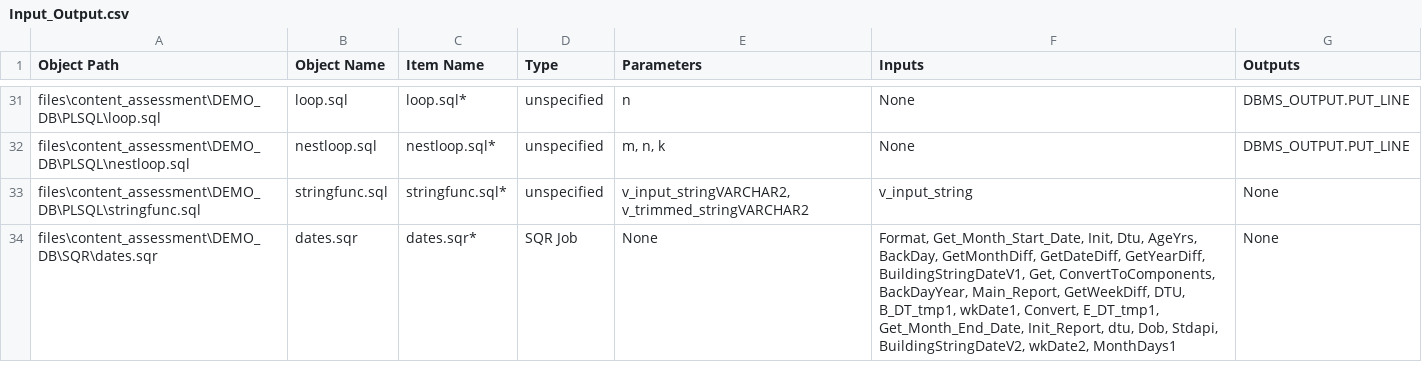
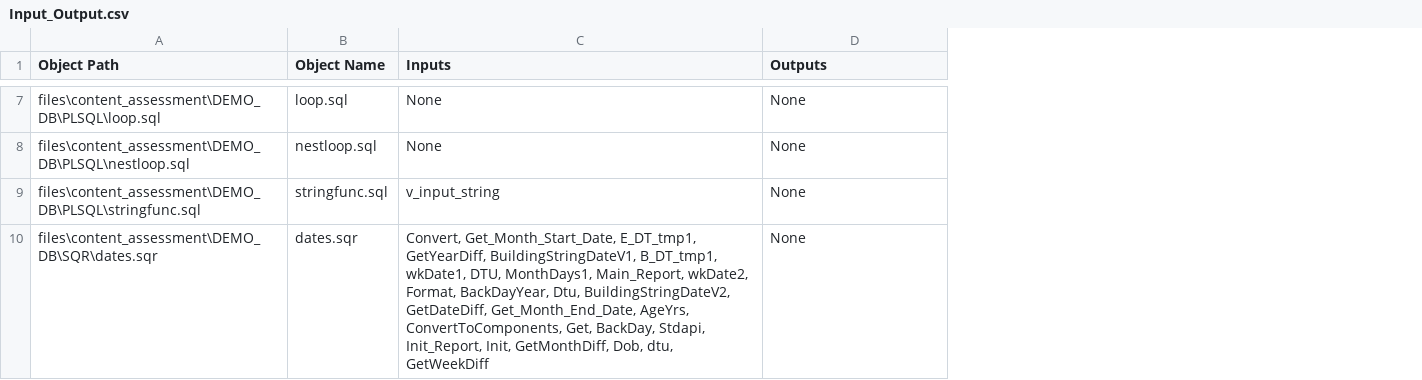
Before and after one commit to Davidizrailov/SQL-Converter, a CSV file: files/content_assessment/Input_Output.csv, drawn as a sheet; only a part is shown, gaps mark what is left out; removed rows and columns are numbered as before the commit, all else as after; the diff covers the shown part only; the diff names each change by its address in the sheet, - before the commit and + after, or states it on an @@ line.

```diff
--- a/files/content_assessment/Input_Output.csv
+++ b/files/content_assessment/Input_Output.csv
-column C (Item Name), rows 31-34: loop.sql* | nestloop.sql* | stringfunc.sql* | dates.sqr*
-column D (Type), rows 31-34: unspecified | unspecified | unspecified | SQR Job
-column E (Parameters), rows 31-34: n | m, n, k | v_input_stringVARCHAR2, v_trimmed_stringVARCHAR2 | None
-D7:D8 (Outputs): DBMS_OUTPUT.PUT_LINE
+D7:D8 (Outputs): None
-C10 (Inputs): Format, Get_Month_Start_Date, Init, Dtu, AgeYrs, BackDay, GetMonthDiff, GetDateDiff, GetYearDiff, BuildingStringDateV1, Get, ConvertToComponents, BackDayYear, Main_Report, GetWeekDiff, DTU, B_DT_tmp1, wkDate1, Convert, E_DT_tmp1, Get_Month_End_Date, Init_Report, dtu, Dob, Stdapi, BuildingStringDateV2, wkDate2, MonthDays1
+C10 (Inputs): Convert, Get_Month_Start_Date, E_DT_tmp1, GetYearDiff, BuildingStringDateV1, B_DT_tmp1, wkDate1, DTU, MonthDays1, Main_Report, wkDate2, Format, BackDayYear, Dtu, BuildingStringDateV2, GetDateDiff, Get_Month_End_Date, AgeYrs, ConvertToComponents, Get, BackDay, Stdapi, Init_Report, Init, GetMonthDiff, Dob, dtu, GetWeekDiff
```
Also changed, not shown: 24 removed rows and 7 edited cells elsewhere in this file, 5 other files.
